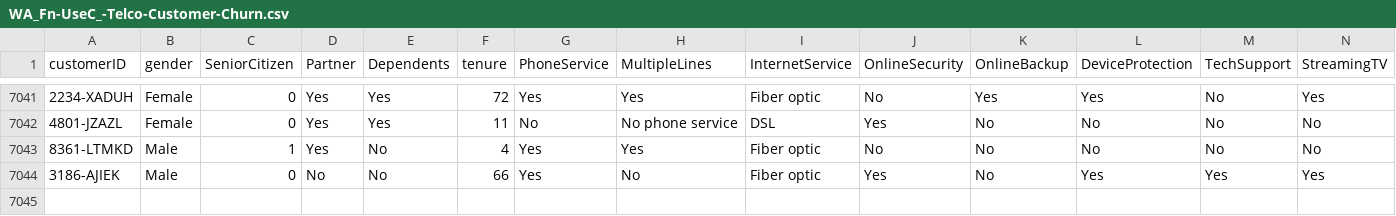
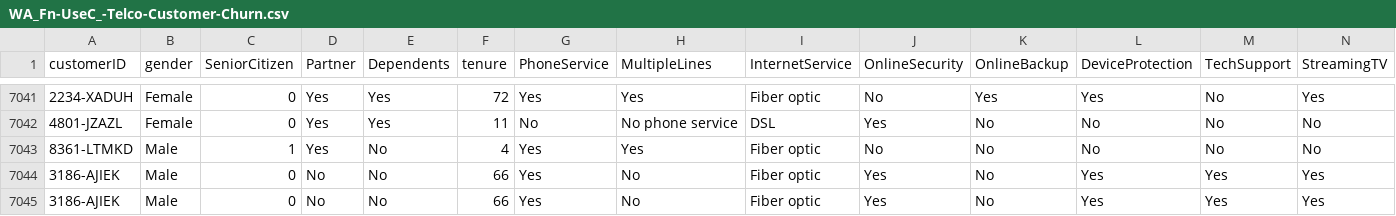
Before and after one commit to Chancecatch1/demo_actions, a CSV file: WA_Fn-UseC_-Telco-Customer-Churn.csv, drawn as a sheet; only a part is shown, gaps mark what is left out; rows hold the shown columns only; the diff names each change by its address in the sheet, - before the commit and + after, or states it on an @@ line.

```diff
--- a/WA_Fn-UseC_-Telco-Customer-Churn.csv
+++ b/WA_Fn-UseC_-Telco-Customer-Churn.csv
+row 7045: 3186-AJIEK | Male | 0 | No | No | 66 | Yes | No | Fiber optic | Yes | No | Yes | Yes | Yes
```
